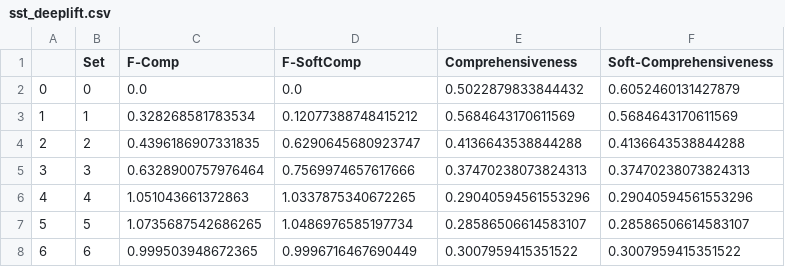
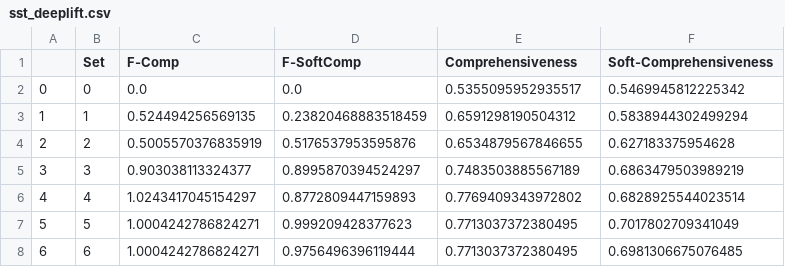
Before and after one commit to GChrysostomou/instance-specific-rationale, a CSV file: interpolation/sst/fixed6/sst_deeplift.csv, drawn as a sheet.

```diff
--- a/interpolation/sst/fixed6/sst_deeplift.csv
+++ b/interpolation/sst/fixed6/sst_deeplift.csv
@@ -1,8 +1,8 @@
 ,Set,F-Comp,F-SoftComp,Comprehensiveness,Soft-Comprehensiveness
-0,0,0.0,0.0,0.5022879833844432,0.6052460131427879
-1,1,0.328268581783534,0.12077388748415212,0.5684643170611569,0.5684643170611569
-2,2,0.4396186907331835,0.6290645680923747,0.4136643538844288,0.4136643538844288
-3,3,0.6328900757976464,0.7569974657617666,0.37470238073824313,0.37470238073824313
-4,4,1.051043661372863,1.0337875340672265,0.29040594561553296,0.29040594561553296
-5,5,1.0735687542686265,1.0486976585197734,0.28586506614583107,0.28586506614583107
-6,6,0.999503948672365,0.9996716467690449,0.3007959415351522,0.3007959415351522
+0,0,0.0,0.0,0.5355095952935517,0.5469945812225342
+1,1,0.524494256569135,0.23820468883518459,0.6591298190504312,0.5838944302499294
+2,2,0.5005570376835919,0.5176537953595876,0.6534879567846655,0.627183375954628
+3,3,0.903038113324377,0.8995870394524297,0.7483503885567189,0.6863479503989219
+4,4,1.0243417045154297,0.8772809447159893,0.7769409343972802,0.6828925544023514
+5,5,1.0004242786824271,0.999209428377623,0.7713037372380495,0.7017802709341049
+6,6,1.0004242786824271,0.9756496396119444,0.7713037372380495,0.6981306675076485
```
Also changed, not shown: interpolation/sst/fixed6/sst_attention.csv, interpolation/sst/fixed6/sst_gradients.csv, 57 other files.
